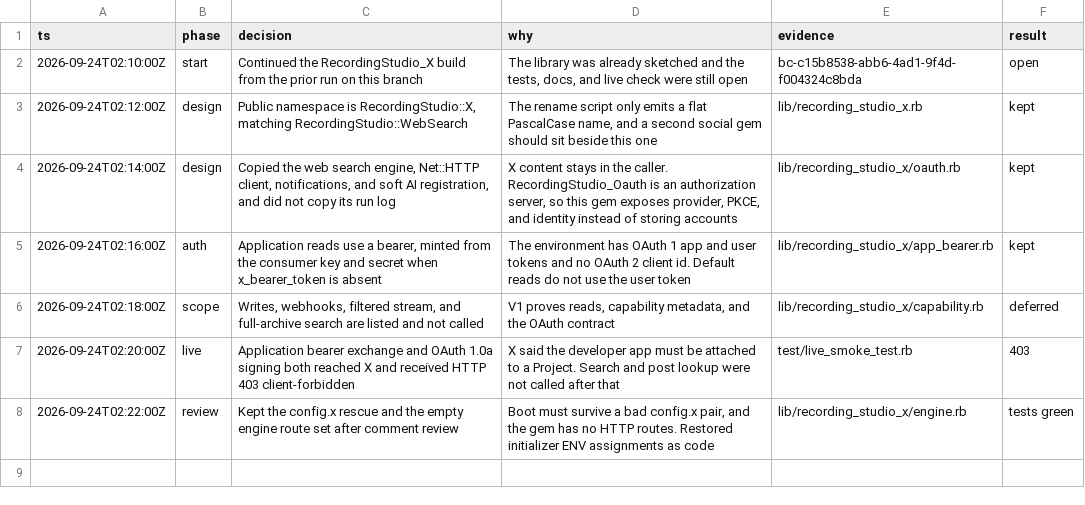
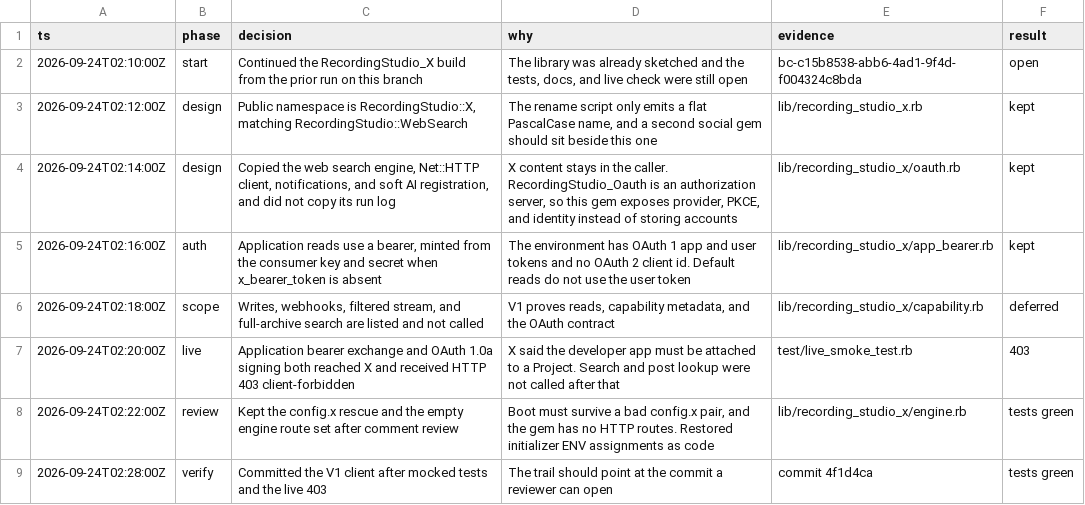
Before and after one commit to bowerbird-app/RecordingStudio_X, a TSV file: decisions.tsv, drawn as a sheet; the diff names each change by its address in the sheet, - before the commit and + after, or states it on an @@ line.

```diff
--- a/decisions.tsv
+++ b/decisions.tsv
+row 9: 2026-09-24T02:28:00Z | verify | Committed the V1 client after mocked tests and the live 403 | The trail should point at the commit a reviewer can open | commit 4f1d4ca | tests green
```
